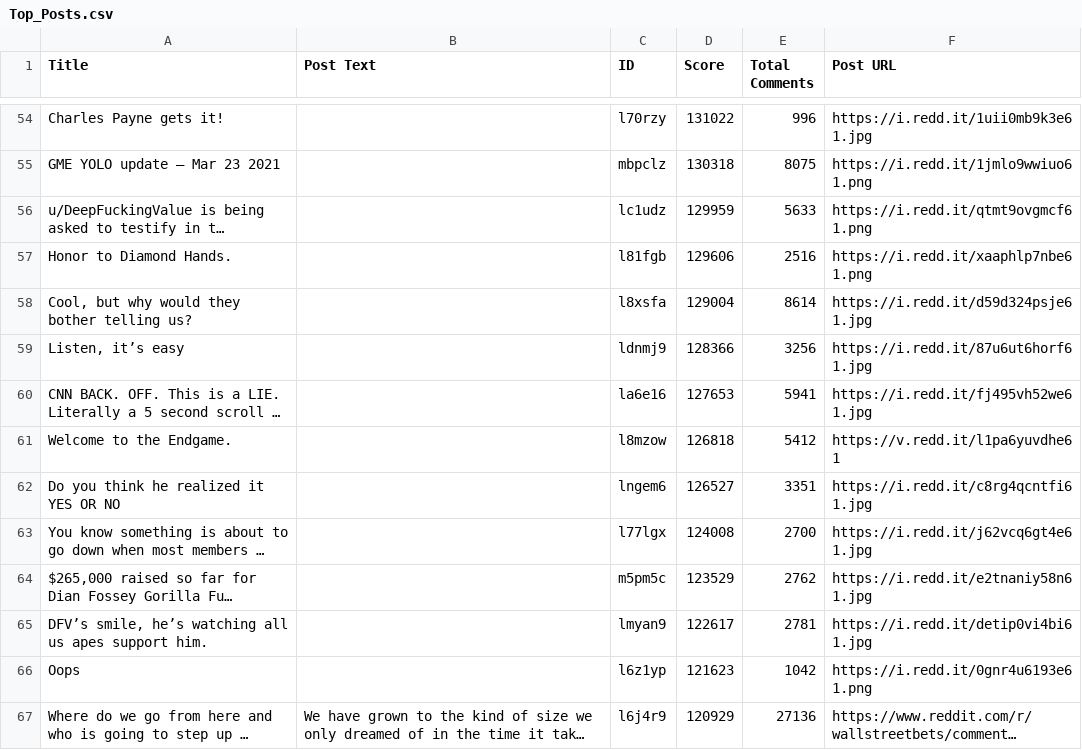
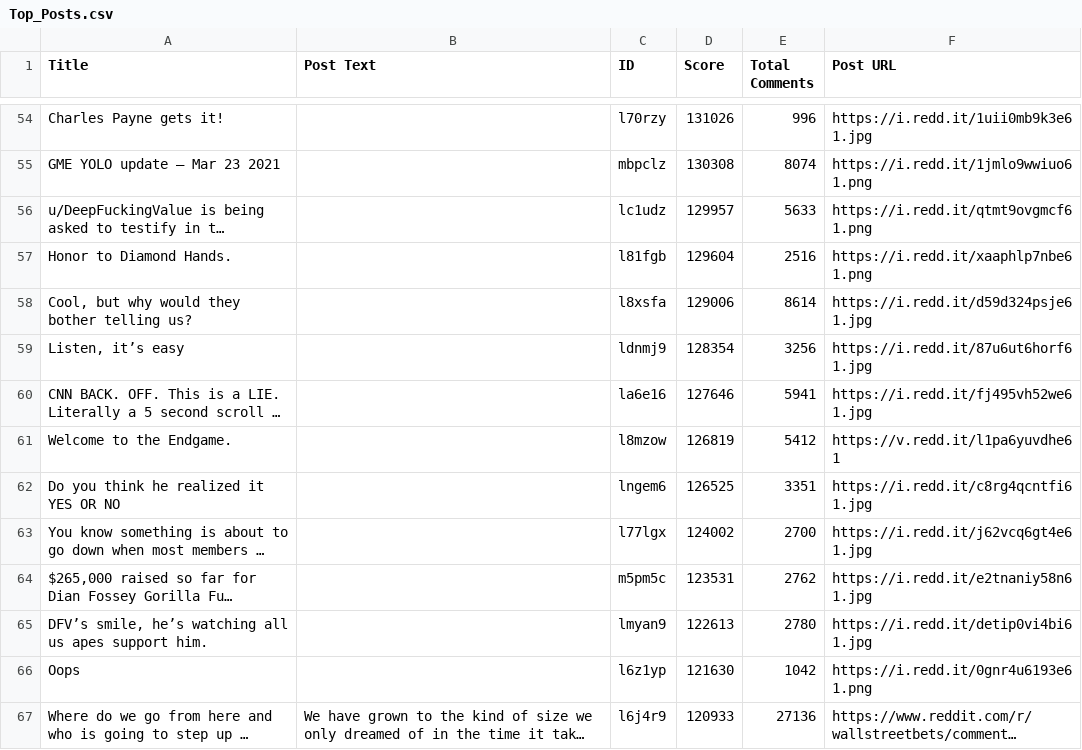
Before and after one commit to Isaac-Ellwood/reddit, a CSV file: Top_Posts.csv, drawn as a sheet; only a part is shown, gaps mark what is left out; long unchanged cells end in …; the diff covers the shown part only; the diff names each change by its address in the sheet, - before the commit and + after, or states it on an @@ line.

```diff
--- a/Top_Posts.csv
+++ b/Top_Posts.csv
-D54 (Score): 131022
+D54 (Score): 131026
-D55 (Score): 130318
+D55 (Score): 130308
-E55 (Total Comments): 8075
+E55 (Total Comments): 8074
-D56 (Score): 129959
+D56 (Score): 129957
-D57 (Score): 129606
+D57 (Score): 129604
-D58 (Score): 129004
+D58 (Score): 129006
-D59 (Score): 128366
+D59 (Score): 128354
-D60 (Score): 127653
+D60 (Score): 127646
-D61 (Score): 126818
+D61 (Score): 126819
-D62 (Score): 126527
+D62 (Score): 126525
-D63 (Score): 124008
+D63 (Score): 124002
-D64 (Score): 123529
+D64 (Score): 123531
-D65 (Score): 122617
+D65 (Score): 122613
-E65 (Total Comments): 2781
+E65 (Total Comments): 2780
-D66 (Score): 121623
+D66 (Score): 121630
-D67 (Score): 120929
+D67 (Score): 120933
```
Also changed, not shown: 90 edited cells elsewhere in this file, 2 other files.
